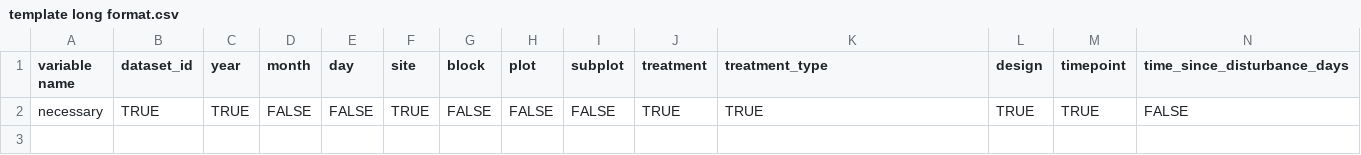
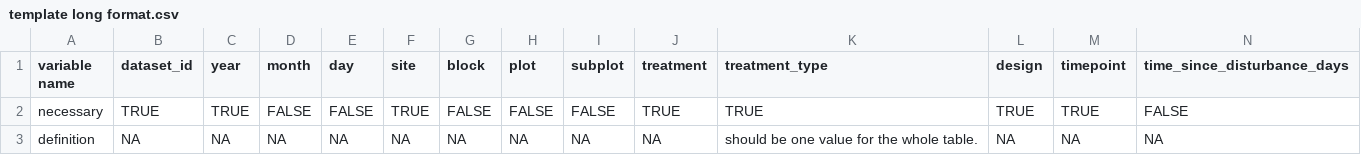
Before and after one commit to chase-lab/BioTIMEx, a CSV file: data/template long format.csv, drawn as a sheet; only a part is shown; rows hold the shown columns only; the diff names each change by its address in the sheet, - before the commit and + after, or states it on an @@ line.

```diff
--- a/data/template long format.csv
+++ b/data/template long format.csv
+row 3: definition | NA | NA | NA | NA | NA | NA | NA | NA | NA | should be one value for the whole table. | NA | NA | NA
```
Also changed, not shown: 12 other files.
